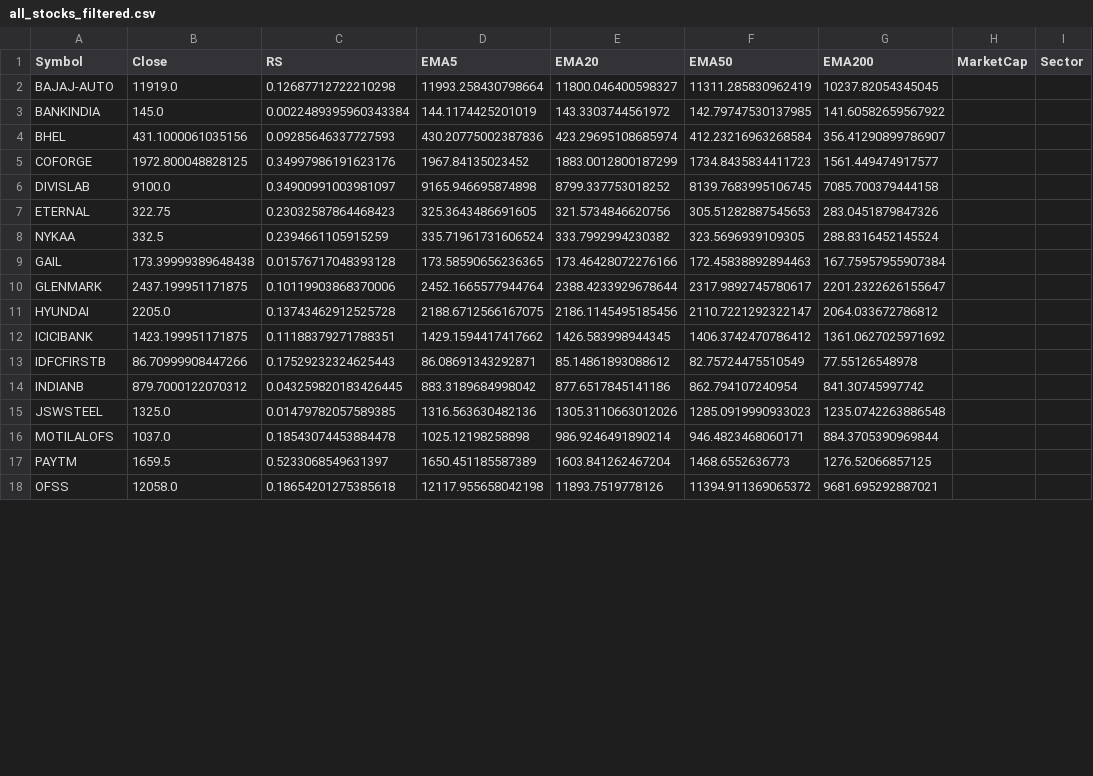
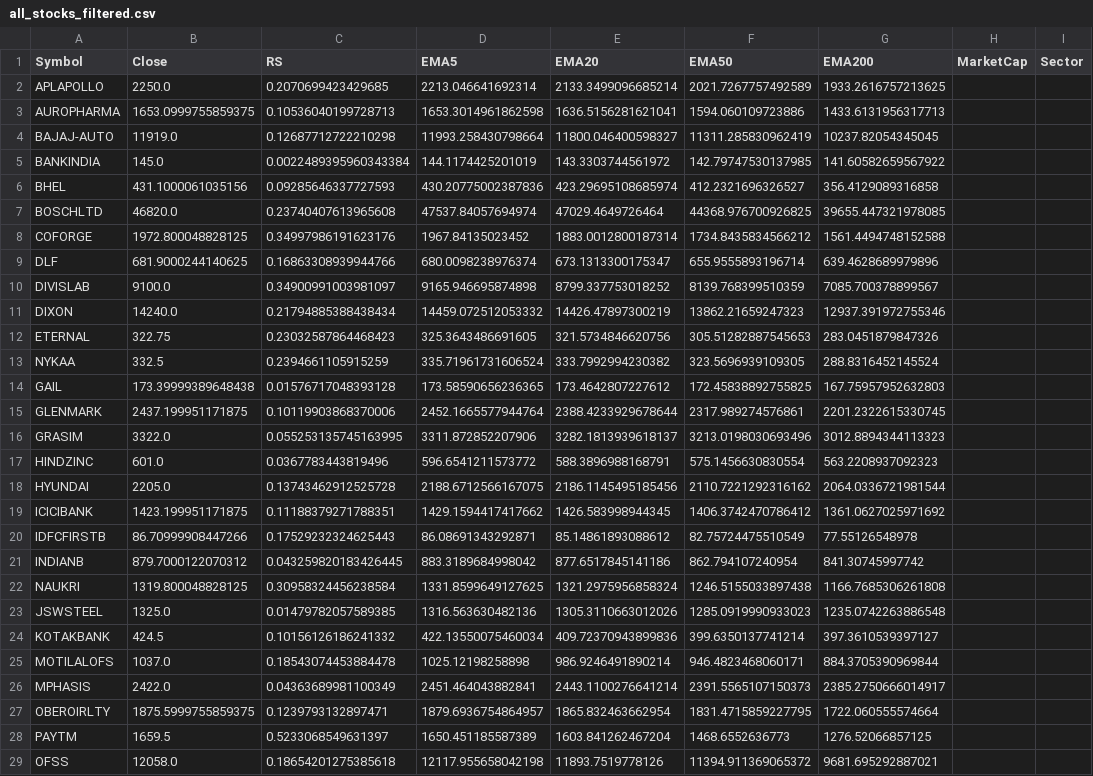
Before and after one commit to mahidhar1999/Stock_Scanner, a CSV file: all_stocks_filtered.csv, drawn as a sheet; only a part is shown; the diff covers the shown part only.

```diff
--- a/all_stocks_filtered.csv
+++ b/all_stocks_filtered.csv
@@ -1,12 +1,19 @@
 Symbol,Close,RS,EMA5,EMA20,EMA50,EMA200,MarketCap,Sector
+APLAPOLLO,2250.0,0.2070699423429685,2213.046641692314,2133.3499096685214,2021.7267757492589,1933.2616757213625,,
+AUROPHARMA,1653.0999755859375,0.10536040199728713,1653.3014961862598,1636.5156281621041,1594.060109723886,1433.6131956317713,,
 BAJAJ-AUTO,11919.0,0.12687712722210298,11993.258430798664,11800.046400598327,11311.285830962419,10237.82054345045,,
 BANKINDIA,145.0,0.0022489395960343384,144.1174425201019,143.3303744561972,142.79747530137985,141.60582659567922,,
-BHEL,431.1000061035156,0.09285646337727593,430.20775002387836,423.29695108685974,412.23216963268584,356.41290899786907,,
-COFORGE,1972.800048828125,0.34997986191623176,1967.84135023452,1883.0012800187299,1734.8435834411723,1561.449474917577,,
-DIVISLAB,9100.0,0.34900991003981097,9165.946695874898,8799.337753018252,8139.7683995106745,7085.700379444158,,
+BHEL,431.1000061035156,0.09285646337727593,430.20775002387836,423.29695108685974,412.2321696326527,356.4129089316858,,
+BOSCHLTD,46820.0,0.23740407613965608,47537.84057694974,47029.4649726464,44368.976700926825,39655.447321978085,,
+COFORGE,1972.800048828125,0.34997986191623176,1967.84135023452,1883.0012800187314,1734.8435834566212,1561.4494748152588,,
+DLF,681.9000244140625,0.16863308939944766,680.0098238976374,673.1313300175347,655.9555893196714,639.4628689979896,,
+DIVISLAB,9100.0,0.34900991003981097,9165.946695874898,8799.337753018252,8139.768399510359,7085.700378899567,,
+DIXON,14240.0,0.21794885388438434,14459.072512053332,14426.47897300219,13862.21659247323,12937.391972755346,,
 ETERNAL,322.75,0.23032587864468423,325.3643486691605,321.5734846620756,305.51282887545653,283.0451879847326,,
 NYKAA,332.5,0.2394661105915259,335.71961731606524,333.7992994230382,323.5696939109305,288.8316452145524,,
-GAIL,173.39999389648438,0.01576717048393128,173.58590656236365,173.46428072276166,172.45838892894463,167.75957955907384,,
-GLENMARK,2437.199951171875,0.10119903868370006,2452.1665577944764,2388.4233929678644,2317.9892745780617,2201.2322626155647,,
-HYUNDAI,2205.0,0.13743462912525728,2188.6712566167075,2186.1145495185456,2110.7221292322147,2064.033672786812,,
+GAIL,173.39999389648438,0.01576717048393128,173.58590656236365,173.4642807227612,172.45838892755825,167.75957952632803,,
+GLENMARK,2437.199951171875,0.10119903868370006,2452.1665577944764,2388.4233929678644,2317.989274576861,2201.2322615330745,,
+GRASIM,3322.0,0.055253135745163995,3311.872852207906,3282.1813939618137,3213.0198030693496,3012.8894344113323,,
+HINDZINC,601.0,0.0367783443819496,596.6541211573772,588.3896988168791,575.1456630830554,563.2208937092323,,
+HYUNDAI,2205.0,0.13743462912525728,2188.6712566167075,2186.1145495185456,2110.7221292316162,2064.0336721981544,,
 ICICIBANK,1423.199951171875,0.11188379271788351,1429.1594417417662,1426.583998944345,1406.3742470786412,1361.0627025971692,,
@@ -14,4 +21,8 @@ IDFCFIRSTB,86.70999908447266,0.17529232324625443,86.08691343292871,85.1486189308
 INDIANB,879.7000122070312,0.043259820183426445,883.3189684998042,877.6517845141186,862.794107240954,841.30745997742,,
+NAUKRI,1319.800048828125,0.30958324456238584,1331.8599649127625,1321.2975956858324,1246.5155033897438,1166.7685306261808,,
 JSWSTEEL,1325.0,0.01479782057589385,1316.563630482136,1305.3110663012026,1285.0919990933023,1235.0742263886548,,
+KOTAKBANK,424.5,0.10156126186241332,422.13550075460034,409.72370943899836,399.6350137741214,397.3610539397127,,
 MOTILALOFS,1037.0,0.18543074453884478,1025.12198258898,986.9246491890214,946.4823468060171,884.3705390969844,,
+MPHASIS,2422.0,0.04363689981100349,2451.464043882841,2443.1100276641214,2391.5565107150373,2385.2750666014917,,
+OBEROIRLTY,1875.5999755859375,0.1239793132897471,1879.6936754864957,1865.832463662954,1831.4715859227795,1722.060555574664,,
 PAYTM,1659.5,0.5233068549631397,1650.451185587389,1603.841262467204,1468.6552636773,1276.52066857125,,
```
Also changed, not shown: 4 added rows and 7 edited cells elsewhere in this file, all_stocks_raw.csv.
